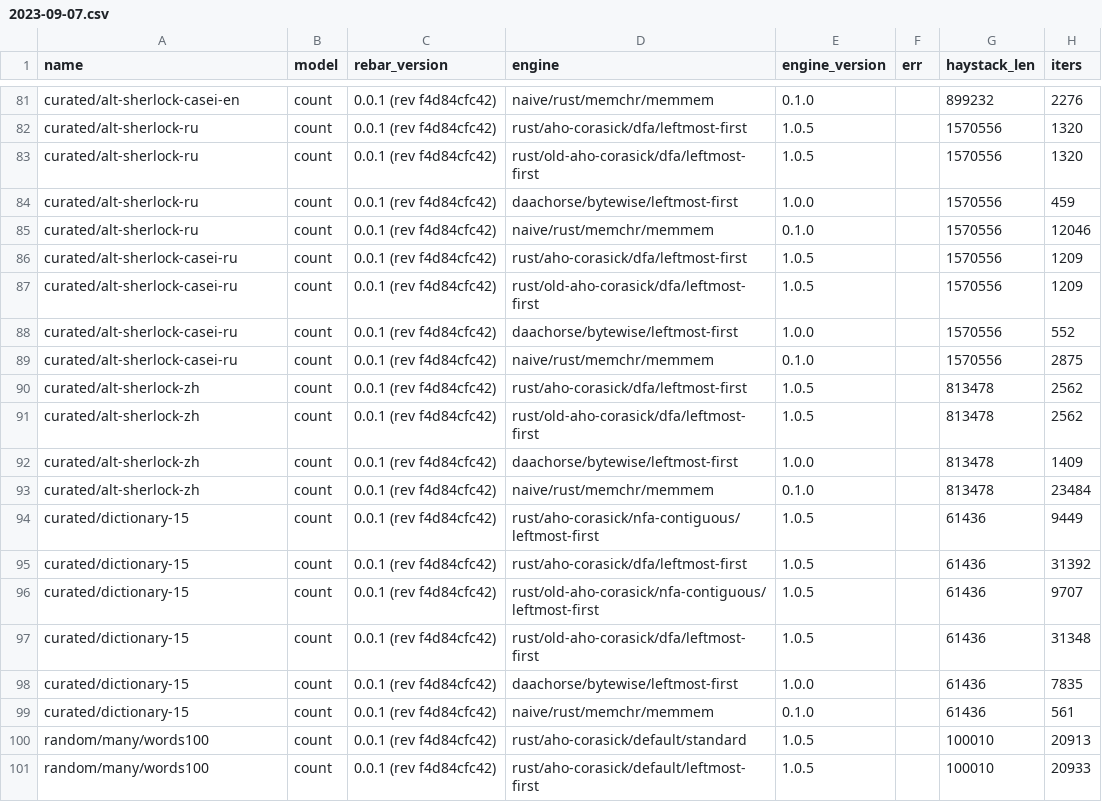
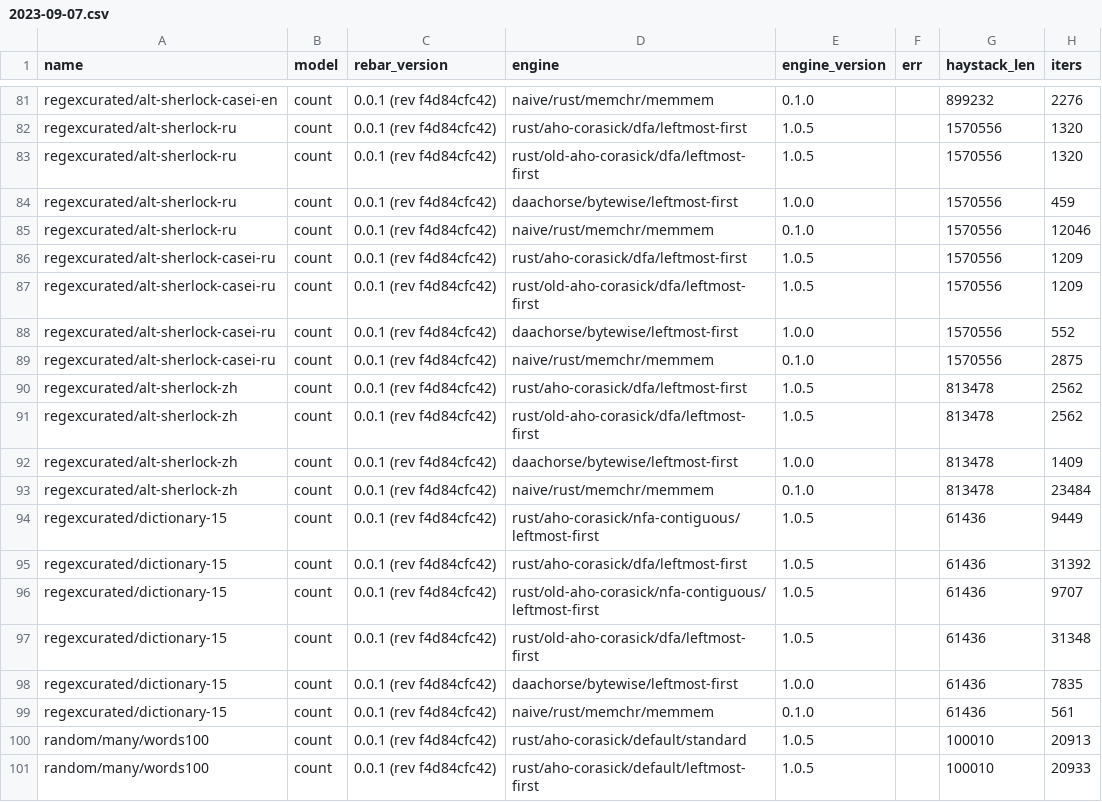
Before and after one commit to BurntSushi/aho-corasick, a CSV file: benchmarks/record/aarch64/2023-09-07.csv, drawn as a sheet; only a part is shown, gaps mark what is left out; the diff covers the shown part only; the diff names each change by its address in the sheet, - before the commit and + after, or states it on an @@ line.

```diff
--- a/benchmarks/record/aarch64/2023-09-07.csv
+++ b/benchmarks/record/aarch64/2023-09-07.csv
-A81 (name): curated/alt-sherlock-casei-en
+A81 (name): regexcurated/alt-sherlock-casei-en
-A82:A85 (name): curated/alt-sherlock-ru
+A82:A85 (name): regexcurated/alt-sherlock-ru
-A86:A89 (name): curated/alt-sherlock-casei-ru
+A86:A89 (name): regexcurated/alt-sherlock-casei-ru
-A90:A93 (name): curated/alt-sherlock-zh
+A90:A93 (name): regexcurated/alt-sherlock-zh
-A94:A99 (name): curated/dictionary-15
+A94:A99 (name): regexcurated/dictionary-15
```
Also changed, not shown: 27 edited cells elsewhere in this file, benchmarks/record/aarch64/2023-09-16.csv, benchmarks/record/aarch64/2023-09-17.csv, 5 other files.
